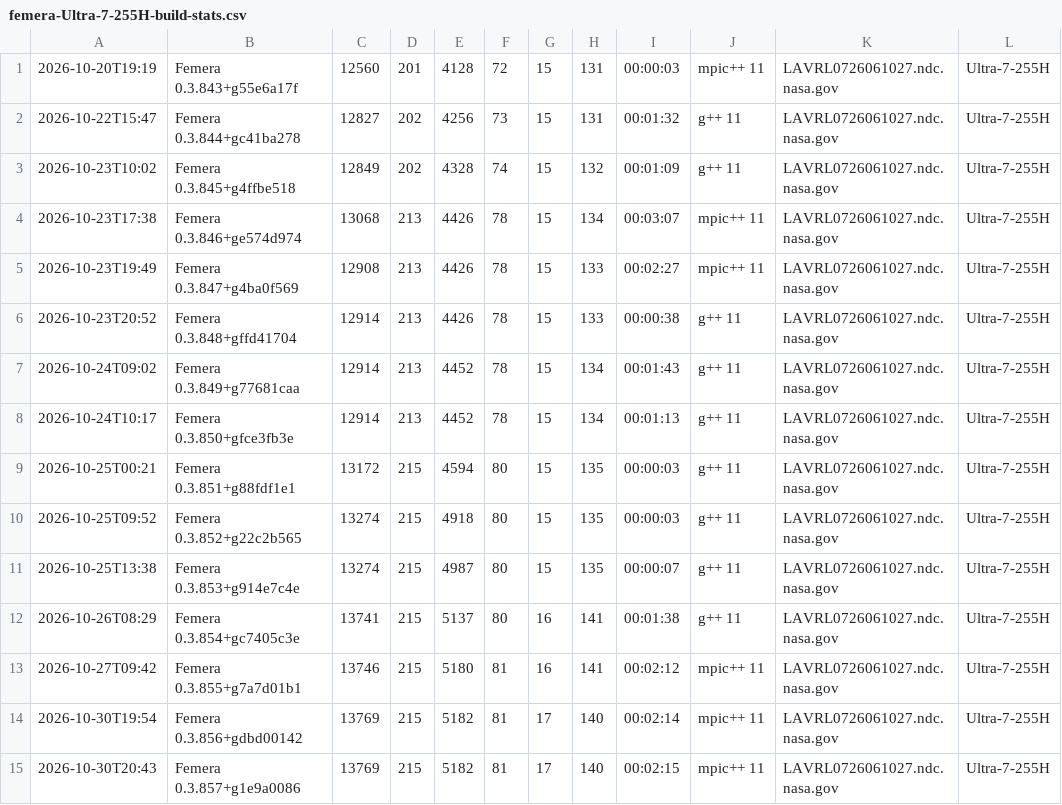
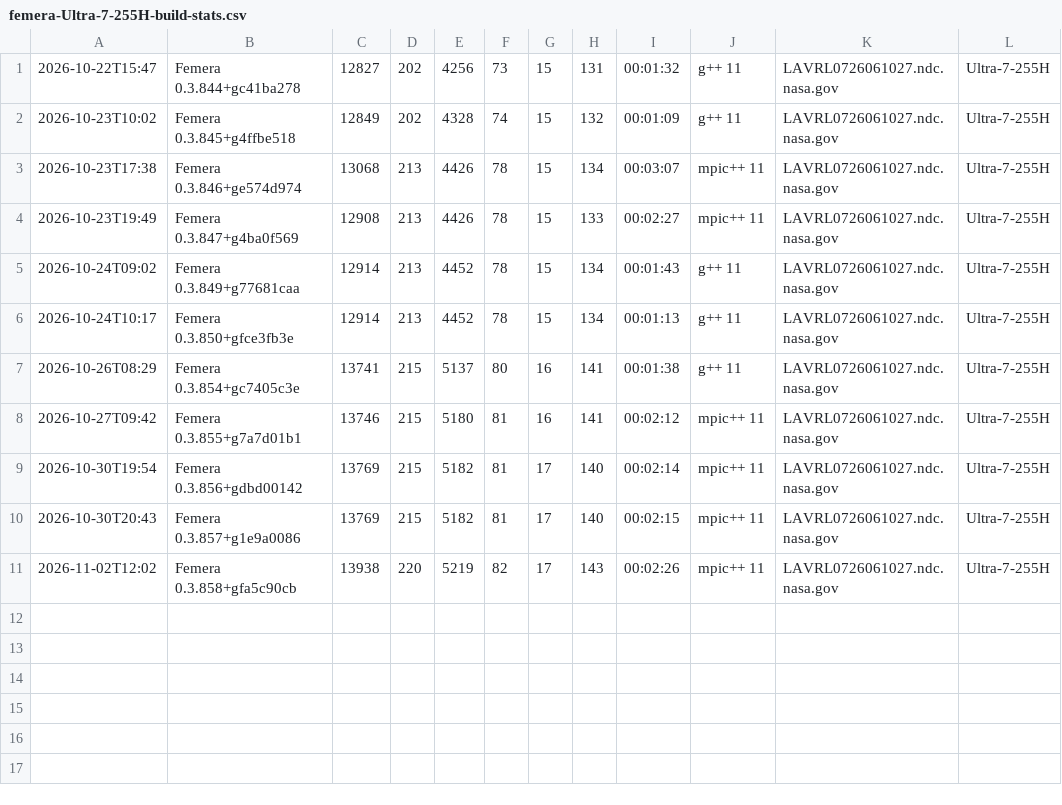
Before and after one commit to waggyz/femera-mini-app, a CSV file: data/src/femera-Ultra-7-255H-build-stats.csv, drawn as a sheet.

```diff
--- a/data/src/femera-Ultra-7-255H-build-stats.csv
+++ b/data/src/femera-Ultra-7-255H-build-stats.csv
@@ -1,2 +1 @@
-2026-10-20T19:19,"Femera 0.3.843+g55e6a17f",12560,201,4128,72,15,131,00:00:03,"mpic++ 11","LAVRL0726061027.ndc.nasa.gov","Ultra-7-255H"
 2026-10-22T15:47,"Femera 0.3.844+gc41ba278",12827,202,4256,73,15,131,00:01:32,"g++ 11","LAVRL0726061027.ndc.nasa.gov","Ultra-7-255H"
@@ -5,8 +4,4 @@
 2026-10-23T19:49,"Femera 0.3.847+g4ba0f569",12908,213,4426,78,15,133,00:02:27,"mpic++ 11","LAVRL0726061027.ndc.nasa.gov","Ultra-7-255H"
-2026-10-23T20:52,"Femera 0.3.848+gffd41704",12914,213,4426,78,15,133,00:00:38,"g++ 11","LAVRL0726061027.ndc.nasa.gov","Ultra-7-255H"
 2026-10-24T09:02,"Femera 0.3.849+g77681caa",12914,213,4452,78,15,134,00:01:43,"g++ 11","LAVRL0726061027.ndc.nasa.gov","Ultra-7-255H"
 2026-10-24T10:17,"Femera 0.3.850+gfce3fb3e",12914,213,4452,78,15,134,00:01:13,"g++ 11","LAVRL0726061027.ndc.nasa.gov","Ultra-7-255H"
-2026-10-25T00:21,"Femera 0.3.851+g88fdf1e1",13172,215,4594,80,15,135,00:00:03,"g++ 11","LAVRL0726061027.ndc.nasa.gov","Ultra-7-255H"
-2026-10-25T09:52,"Femera 0.3.852+g22c2b565",13274,215,4918,80,15,135,00:00:03,"g++ 11","LAVRL0726061027.ndc.nasa.gov","Ultra-7-255H"
-2026-10-25T13:38,"Femera 0.3.853+g914e7c4e",13274,215,4987,80,15,135,00:00:07,"g++ 11","LAVRL0726061027.ndc.nasa.gov","Ultra-7-255H"
 2026-10-26T08:29,"Femera 0.3.854+gc7405c3e",13741,215,5137,80,16,141,00:01:38,"g++ 11","LAVRL0726061027.ndc.nasa.gov","Ultra-7-255H"
@@ -15 +10,2 @@
 2026-10-30T20:43,"Femera 0.3.857+g1e9a0086",13769,215,5182,81,17,140,00:02:15,"mpic++ 11","LAVRL0726061027.ndc.nasa.gov","Ultra-7-255H"
+2026-11-02T12:02,"Femera 0.3.858+gfa5c90cb",13938,220,5219,82,17,143,00:02:26,"mpic++ 11","LAVRL0726061027.ndc.nasa.gov","Ultra-7-255H"
```
Also changed, not shown: 31 other files.
